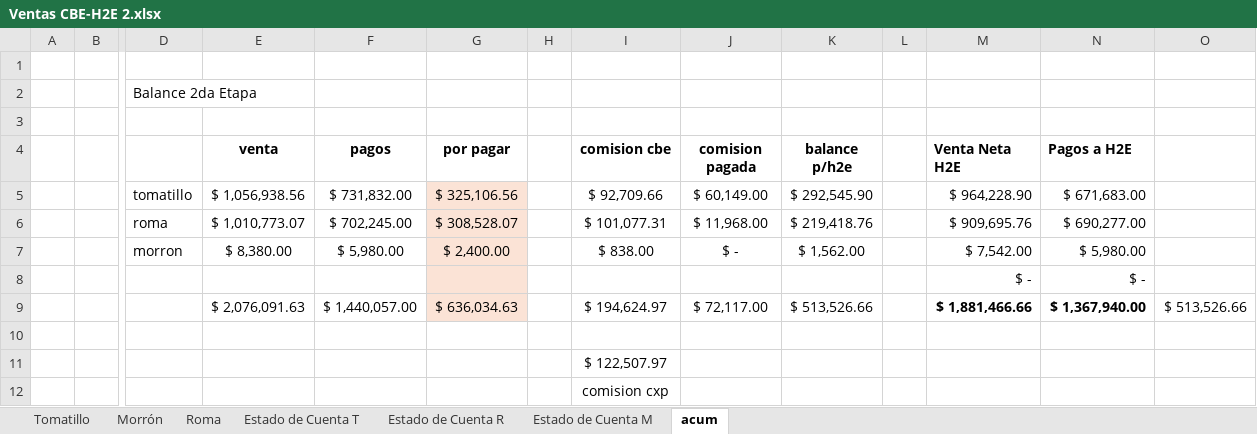
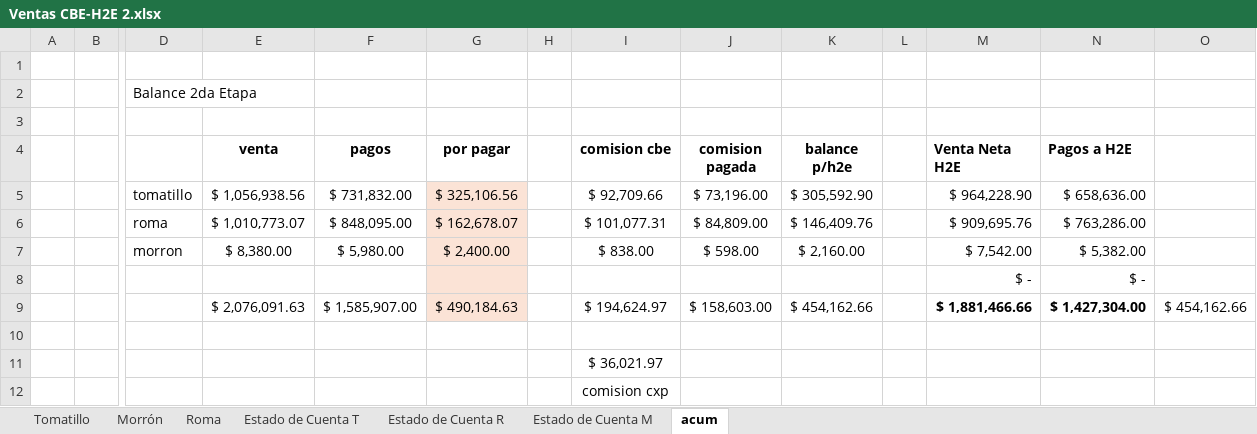
Before and after one commit to gerardobatiz/H2E-Crown, an Excel workbook: Info para Claude/Reportes/Nacional/Ventas CBE-H2E 2.xlsx, sheet acum, drawn as a sheet; only a part is shown, gaps mark what is left out; values as stored, in another font and other column widths than the file's, no borders; removed rows and columns are numbered as before the commit, all else as after; rows hold the shown columns only; the diff names each change by its address in the sheet, - before the commit and + after, or states it on an @@ line.

Commit message:
Update

```diff
--- a/Info para Claude/Reportes/Nacional/Ventas CBE-H2E 2.xlsx (sheet acum)
+++ b/Info para Claude/Reportes/Nacional/Ventas CBE-H2E 2.xlsx (sheet acum)
-J5 (comision pagada): $ 60,149.00
+J5 (comision pagada): $ 73,196.00
-K5 (balance p/h2e): $ 292,545.90
+K5 (balance p/h2e): $ 305,592.90
-N5 (Pagos a H2E): $ 671,683.00
+N5 (Pagos a H2E): $ 658,636.00
-row 6:  |  | roma | $ 1,010,773.07 | $ 702,245.00 | $ 308,528.07 |  | $ 101,077.31 | $ 11,968.00 | $ 219,418.76 |  | $ 909,695.76 | $ 690,277.00
+row 6:  |  | roma | $ 1,010,773.07 | $ 848,095.00 | $ 162,678.07 |  | $ 101,077.31 | $ 84,809.00 | $ 146,409.76 |  | $ 909,695.76 | $ 763,286.00
-J7 (comision pagada): $ -
+J7 (comision pagada): $ 598.00
-K7 (balance p/h2e): $ 1,562.00
+K7 (balance p/h2e): $ 2,160.00
-N7 (Pagos a H2E): $ 5,980.00
+N7 (Pagos a H2E): $ 5,382.00
-row 9:  |  |  | $ 2,076,091.63 | $ 1,440,057.00 | $ 636,034.63 |  | $ 194,624.97 | $ 72,117.00 | $ 513,526.66 |  | $ 1,881,466.66 | $ 1,367,940.00 | $ 513,526.66
+row 9:  |  |  | $ 2,076,091.63 | $ 1,585,907.00 | $ 490,184.63 |  | $ 194,624.97 | $ 158,603.00 | $ 454,162.66 |  | $ 1,881,466.66 | $ 1,427,304.00 | $ 454,162.66
-I11 (comision cbe): $ 122,507.97
+I11 (comision cbe): $ 36,021.97
```
Also changed, not shown: sheet Estado de Cuenta R.
